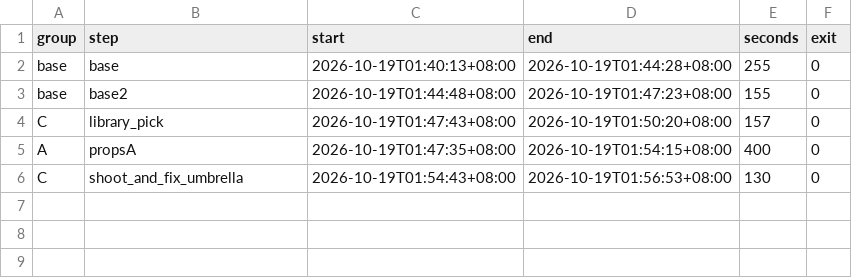
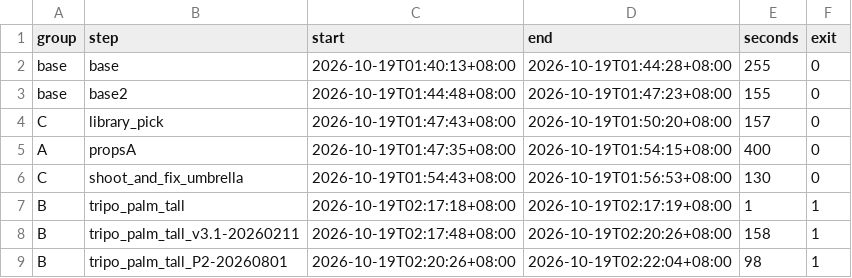
Before and after one commit to ammosu/beach3d-eval, a CSV file: timing.csv, drawn as a sheet; the diff names each change by its address in the sheet, - before the commit and + after, or states it on an @@ line.

```diff
--- a/timing.csv
+++ b/timing.csv
+row 7: B | tripo_palm_tall | 2026-10-19T02:17:18+08:00 | 2026-10-19T02:17:19+08:00 | 1 | 1
+row 8: B | tripo_palm_tall_v3.1-20260211 | 2026-10-19T02:17:48+08:00 | 2026-10-19T02:20:26+08:00 | 158 | 1
+row 9: B | tripo_palm_tall_P2-20260801 | 2026-10-19T02:20:26+08:00 | 2026-10-19T02:22:04+08:00 | 98 | 1
```
Also changed, not shown: 3 other files.
